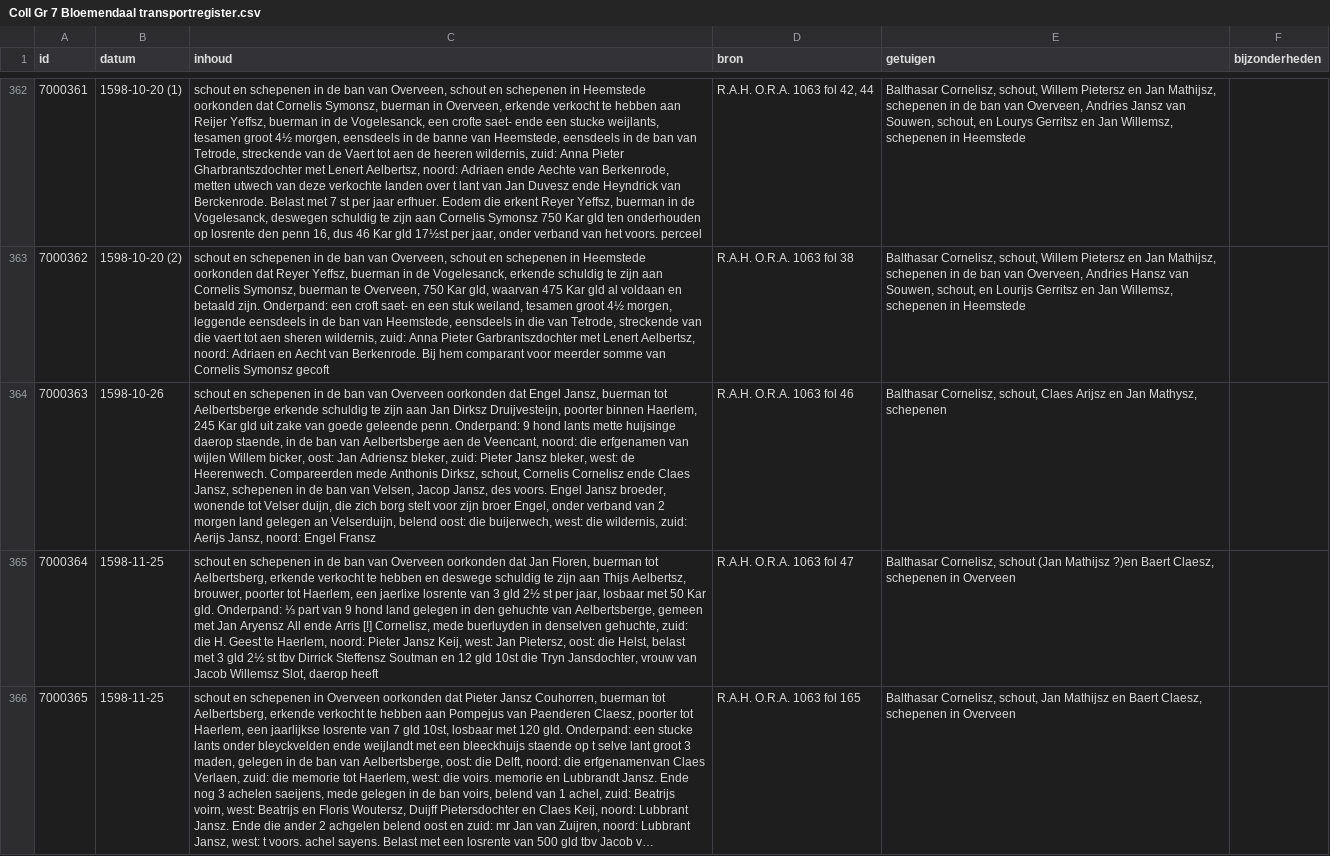
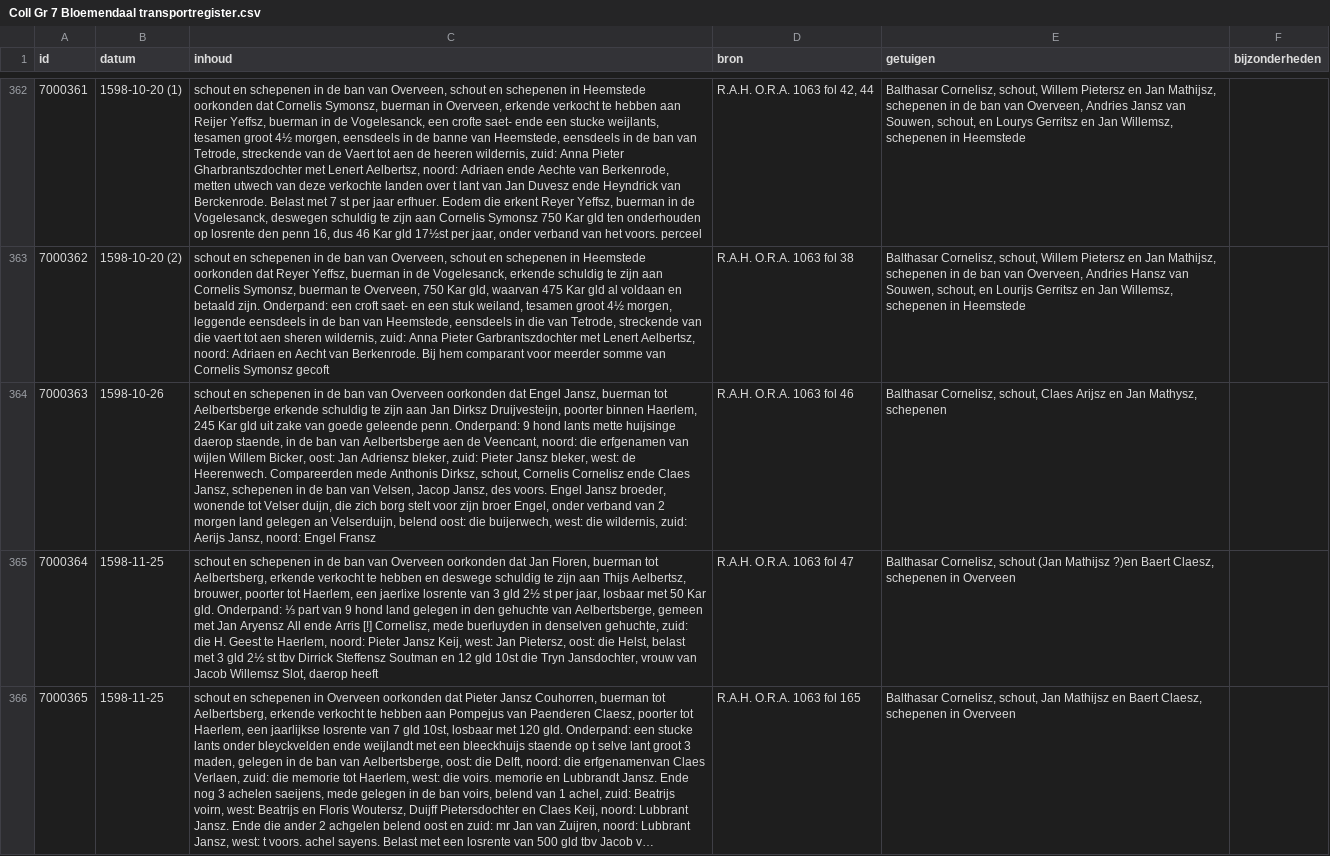
Before and after one commit to collectiegroesbeek/collectiegroesbeek-data, a CSV file: Coll Gr 7 Bloemendaal transportregister.csv, drawn as a sheet; only a part is shown, gaps mark what is left out; long unchanged cells end in …; the diff names each change by its address in the sheet, - before the commit and + after, or states it on an @@ line.

```diff
--- a/Coll Gr 7 Bloemendaal transportregister.csv
+++ b/Coll Gr 7 Bloemendaal transportregister.csv
-C364 (inhoud): …wijlen Willem bicker, oost: Jan…
+C364 (inhoud): …wijlen Willem Bicker, oost: Jan…
```
Also changed, not shown: Coll Gr F G.csv, Coll Gr P Q.csv, 13 other files.
